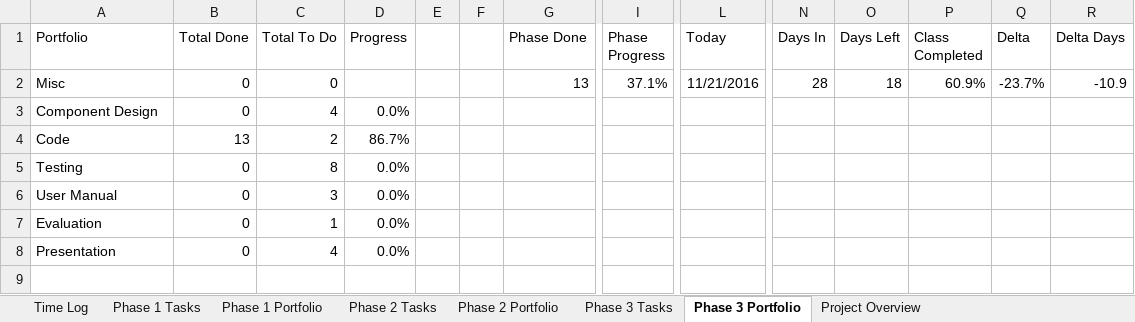
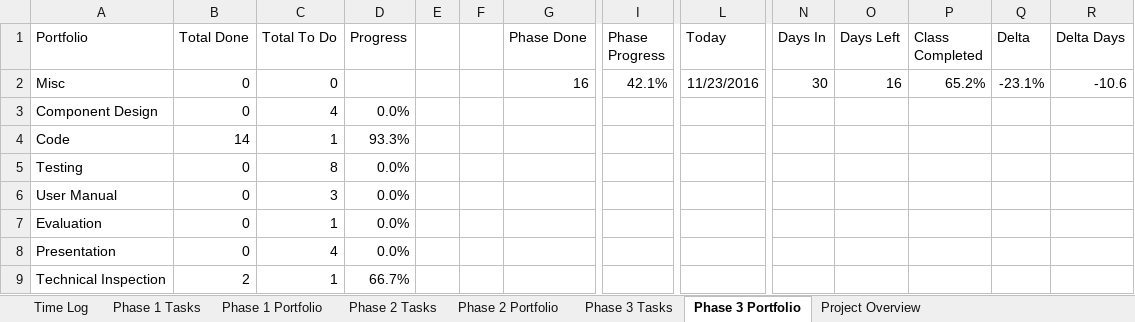
Before and after one commit to ttmarshall12/KSUMSE, an Excel workbook: Time Log.xlsx, sheet Phase 3 Portfolio, drawn as a sheet; only a part is shown, gaps mark what is left out; values as stored, in another font and other column widths than the file's, no borders; conditional formats not drawn; rows hold the shown columns only; the diff names each change by its address in the sheet, - before the commit and + after, or states it on an @@ line.

Commit message:
Prep for inspection

```diff
--- a/Time Log.xlsx (sheet Phase 3 Portfolio)
+++ b/Time Log.xlsx (sheet Phase 3 Portfolio)
-G2 (Phase Done): 13
+G2 (Phase Done): 16
-I2 (Phase Progress): 37.1%
+I2 (Phase Progress): 42.1%
-L2 (Today): 11/21/2016
+L2 (Today): 11/23/2016
-N2 (Days In): 28
+N2 (Days In): 30
-O2 (Days Left): 18
+O2 (Days Left): 16
-P2 (Class Completed): 60.9%
+P2 (Class Completed): 65.2%
-Q2 (Delta): -23.7%
+Q2 (Delta): -23.1%
-R2 (Delta Days): -10.9
+R2 (Delta Days): -10.6
-B4 (Total Done): 13
+B4 (Total Done): 14
-C4 (Total To Do): 2
+C4 (Total To Do): 1
-D4 (Progress): 86.7%
+D4 (Progress): 93.3%
+row 9: Technical Inspection | 2 | 1 | 66.7%
```
Also changed, not shown: sheet Project Overview, sheet Phase 3 Tasks, sheet Time Log, sheet Phase 2 Portfolio, sheet Phase 1 Portfolio, 2 other files.
